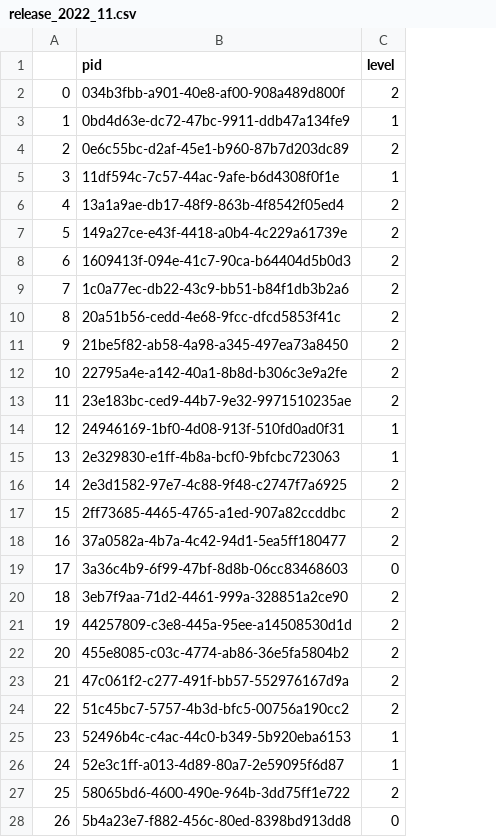
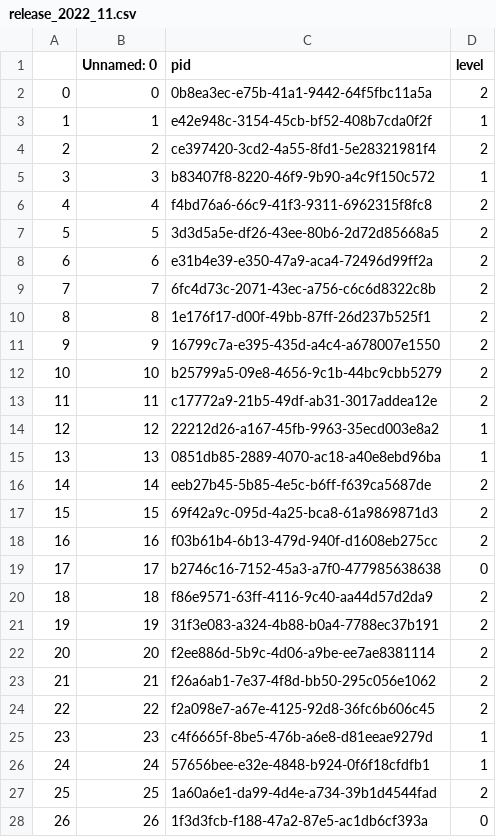
Before and after one commit to int-brain-lab/paper-reproducible-ephys, a CSV file: data_releases/release_2022_11.csv, drawn as a sheet; only a part is shown; addresses are those after the commit; the diff covers the shown part only; the diff names each change by its address in the sheet, - before the commit and + after, or states it on an @@ line.

Commit message:
change to pids not trajectory ids

```diff
--- a/data_releases/release_2022_11.csv
+++ b/data_releases/release_2022_11.csv
+column B (Unnamed: 0), rows 2-28: 0 | 1 | 2 | 3 | 4 | 5 | 6 | 7 | 8 | 9 | 10 | 11 | 12 | 13 | 14 | 15 | 16 | 17 | 18 | 19 | 20 | 21 | 22 | 23 | 24 | 25 | 26
-C2 (pid): 034b3fbb-a901-40e8-af00-908a489d800f
+C2 (pid): 0b8ea3ec-e75b-41a1-9442-64f5fbc11a5a
-C3 (pid): 0bd4d63e-dc72-47bc-9911-ddb47a134fe9
+C3 (pid): e42e948c-3154-45cb-bf52-408b7cda0f2f
-C4 (pid): 0e6c55bc-d2af-45e1-b960-87b7d203dc89
+C4 (pid): ce397420-3cd2-4a55-8fd1-5e28321981f4
-C5 (pid): 11df594c-7c57-44ac-9afe-b6d4308f0f1e
+C5 (pid): b83407f8-8220-46f9-9b90-a4c9f150c572
-C6 (pid): 13a1a9ae-db17-48f9-863b-4f8542f05ed4
+C6 (pid): f4bd76a6-66c9-41f3-9311-6962315f8fc8
-C7 (pid): 149a27ce-e43f-4418-a0b4-4c229a61739e
+C7 (pid): 3d3d5a5e-df26-43ee-80b6-2d72d85668a5
-C8 (pid): 1609413f-094e-41c7-90ca-b64404d5b0d3
+C8 (pid): e31b4e39-e350-47a9-aca4-72496d99ff2a
-C9 (pid): 1c0a77ec-db22-43c9-bb51-b84f1db3b2a6
+C9 (pid): 6fc4d73c-2071-43ec-a756-c6c6d8322c8b
-C10 (pid): 20a51b56-cedd-4e68-9fcc-dfcd5853f41c
+C10 (pid): 1e176f17-d00f-49bb-87ff-26d237b525f1
-C11 (pid): 21be5f82-ab58-4a98-a345-497ea73a8450
+C11 (pid): 16799c7a-e395-435d-a4c4-a678007e1550
-C12 (pid): 22795a4e-a142-40a1-8b8d-b306c3e9a2fe
+C12 (pid): b25799a5-09e8-4656-9c1b-44bc9cbb5279
-C13 (pid): 23e183bc-ced9-44b7-9e32-9971510235ae
+C13 (pid): c17772a9-21b5-49df-ab31-3017addea12e
-C14 (pid): 24946169-1bf0-4d08-913f-510fd0ad0f31
+C14 (pid): 22212d26-a167-45fb-9963-35ecd003e8a2
-C15 (pid): 2e329830-e1ff-4b8a-bcf0-9bfcbc723063
+C15 (pid): 0851db85-2889-4070-ac18-a40e8ebd96ba
-C16 (pid): 2e3d1582-97e7-4c88-9f48-c2747f7a6925
+C16 (pid): eeb27b45-5b85-4e5c-b6ff-f639ca5687de
-C17 (pid): 2ff73685-4465-4765-a1ed-907a82ccddbc
+C17 (pid): 69f42a9c-095d-4a25-bca8-61a9869871d3
-C18 (pid): 37a0582a-4b7a-4c42-94d1-5ea5ff180477
+C18 (pid): f03b61b4-6b13-479d-940f-d1608eb275cc
-C19 (pid): 3a36c4b9-6f99-47bf-8d8b-06cc83468603
+C19 (pid): b2746c16-7152-45a3-a7f0-477985638638
-C20 (pid): 3eb7f9aa-71d2-4461-999a-328851a2ce90
+C20 (pid): f86e9571-63ff-4116-9c40-aa44d57d2da9
-C21 (pid): 44257809-c3e8-445a-95ee-a14508530d1d
+C21 (pid): 31f3e083-a324-4b88-b0a4-7788ec37b191
-C22 (pid): 455e8085-c03c-4774-ab86-36e5fa5804b2
+C22 (pid): f2ee886d-5b9c-4d06-a9be-ee7ae8381114
-C23 (pid): 47c061f2-c277-491f-bb57-552976167d9a
+C23 (pid): f26a6ab1-7e37-4f8d-bb50-295c056e1062
-C24 (pid): 51c45bc7-5757-4b3d-bfc5-00756a190cc2
+C24 (pid): f2a098e7-a67e-4125-92d8-36fc6b606c45
-C25 (pid): 52496b4c-c4ac-44c0-b349-5b920eba6153
+C25 (pid): c4f6665f-8be5-476b-a6e8-d81eeae9279d
-C26 (pid): 52e3c1ff-a013-4d89-80a7-2e59095f6d87
+C26 (pid): 57656bee-e32e-4848-b924-0f6f18cfdfb1
-C27 (pid): 58065bd6-4600-490e-964b-3dd75ff1e722
+C27 (pid): 1a60a6e1-da99-4d4e-a734-39b1d4544fad
-C28 (pid): 5b4a23e7-f882-456c-80ed-8398bd913dd8
+C28 (pid): 1f3d3fcb-f188-47a2-87e5-ac1db6cf393a
```
Also changed, not shown: 46 edited cells elsewhere in this file.
